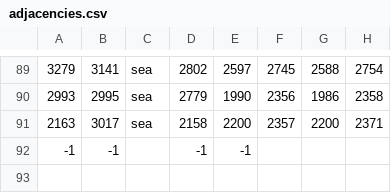
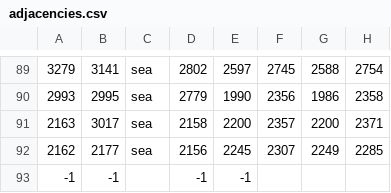
Before and after one commit to LonelyModder/DragonEmperor, a CSV file: map_data/adjacencies.csv, drawn as a sheet; only a part is shown, gaps mark what is left out.

```diff
--- a/map_data/adjacencies.csv
+++ b/map_data/adjacencies.csv
@@ -91,2 +91,3 @@
 2163;3017;sea;2158;2200;2357;2200;2371;
+2162;2177;sea;2156;2245;2307;2249;2285;
 -1;-1;;-1;-1
```
Also changed, not shown: 9 other files.
